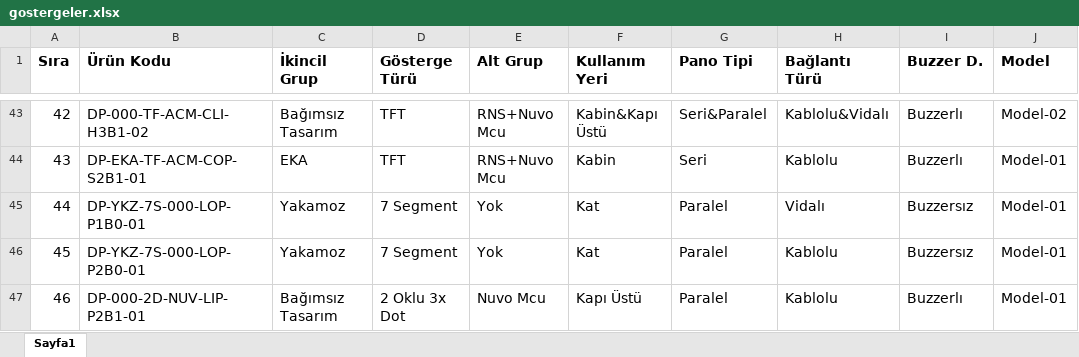
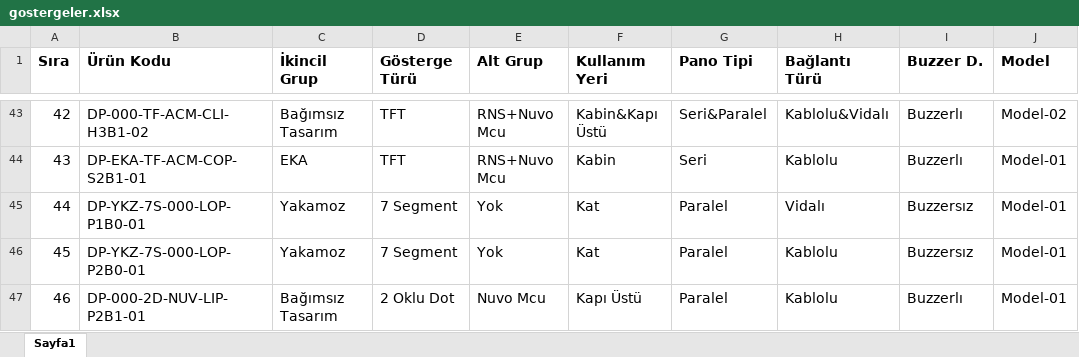
Before and after one commit to btk42/btk42.github.io, an Excel workbook: pages/gostergeler.xlsx, sheet Sayfa1, drawn as a sheet; only a part is shown, gaps mark what is left out; values as stored, in another font and other column widths than the file's, no borders; the diff names each change by its address in the sheet, - before the commit and + after, or states it on an @@ line.

Commit message:
1 önceki commit düzenlendi.

```diff
--- a/pages/gostergeler.xlsx (sheet Sayfa1)
+++ b/pages/gostergeler.xlsx (sheet Sayfa1)
-D47 (Gösterge Türü): 2 Oklu 3x Dot
+D47 (Gösterge Türü): 2 Oklu Dot
```
